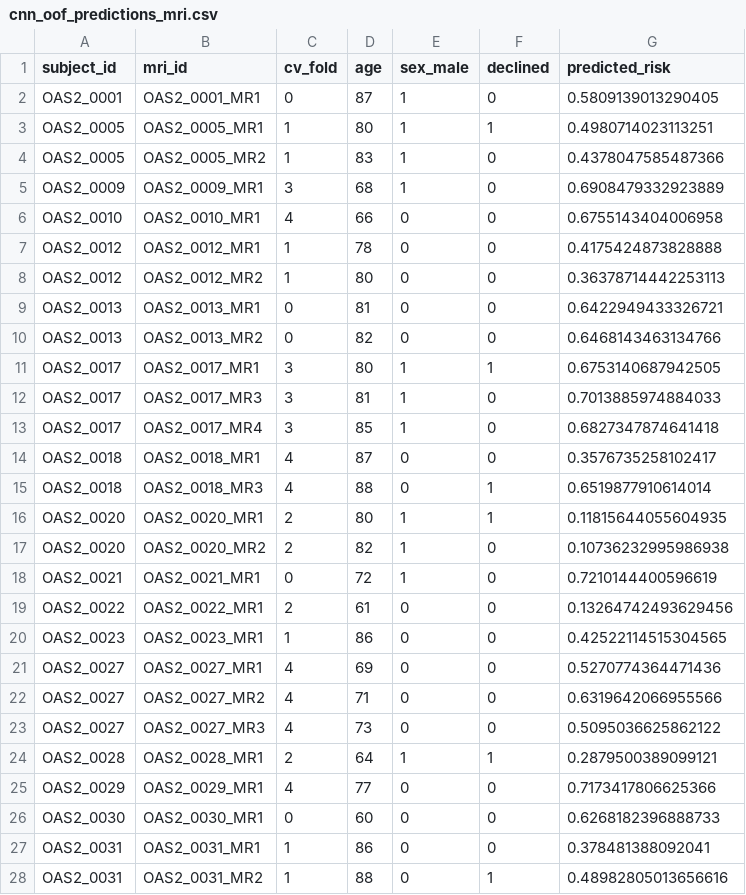
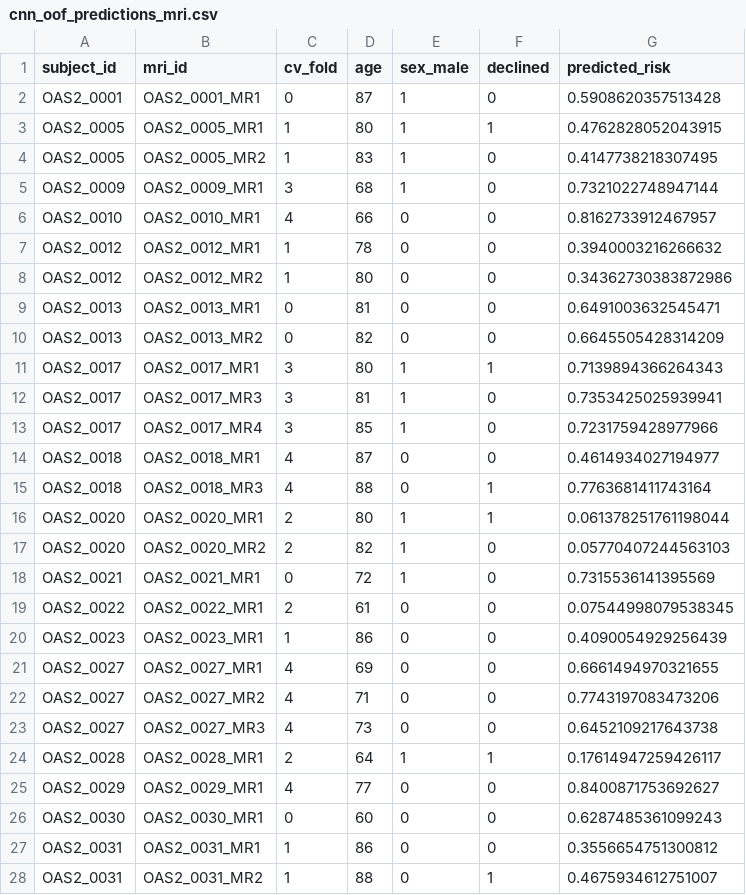
Before and after one commit to cdames3/Predicting-Alzheimer-s-Disease-Progression, a CSV file: reports/cnn_oof_predictions_mri.csv, drawn as a sheet; only a part is shown; the diff covers the shown part only.

```diff
--- a/reports/cnn_oof_predictions_mri.csv
+++ b/reports/cnn_oof_predictions_mri.csv
@@ -1,28 +1,28 @@
 subject_id,mri_id,cv_fold,age,sex_male,declined,predicted_risk
-OAS2_0001,OAS2_0001_MR1,0,87,1,0,0.5809139013290405
-OAS2_0005,OAS2_0005_MR1,1,80,1,1,0.4980714023113251
-OAS2_0005,OAS2_0005_MR2,1,83,1,0,0.4378047585487366
-OAS2_0009,OAS2_0009_MR1,3,68,1,0,0.6908479332923889
-OAS2_0010,OAS2_0010_MR1,4,66,0,0,0.6755143404006958
-OAS2_0012,OAS2_0012_MR1,1,78,0,0,0.4175424873828888
-OAS2_0012,OAS2_0012_MR2,1,80,0,0,0.36378714442253113
-OAS2_0013,OAS2_0013_MR1,0,81,0,0,0.6422949433326721
-OAS2_0013,OAS2_0013_MR2,0,82,0,0,0.6468143463134766
-OAS2_0017,OAS2_0017_MR1,3,80,1,1,0.6753140687942505
-OAS2_0017,OAS2_0017_MR3,3,81,1,0,0.7013885974884033
-OAS2_0017,OAS2_0017_MR4,3,85,1,0,0.6827347874641418
-OAS2_0018,OAS2_0018_MR1,4,87,0,0,0.3576735258102417
-OAS2_0018,OAS2_0018_MR3,4,88,0,1,0.6519877910614014
-OAS2_0020,OAS2_0020_MR1,2,80,1,1,0.11815644055604935
-OAS2_0020,OAS2_0020_MR2,2,82,1,0,0.10736232995986938
-OAS2_0021,OAS2_0021_MR1,0,72,1,0,0.7210144400596619
-OAS2_0022,OAS2_0022_MR1,2,61,0,0,0.13264742493629456
-OAS2_0023,OAS2_0023_MR1,1,86,0,0,0.42522114515304565
-OAS2_0027,OAS2_0027_MR1,4,69,0,0,0.5270774364471436
-OAS2_0027,OAS2_0027_MR2,4,71,0,0,0.6319642066955566
-OAS2_0027,OAS2_0027_MR3,4,73,0,0,0.5095036625862122
-OAS2_0028,OAS2_0028_MR1,2,64,1,1,0.2879500389099121
-OAS2_0029,OAS2_0029_MR1,4,77,0,0,0.7173417806625366
-OAS2_0030,OAS2_0030_MR1,0,60,0,0,0.6268182396888733
-OAS2_0031,OAS2_0031_MR1,1,86,0,0,0.378481388092041
-OAS2_0031,OAS2_0031_MR2,1,88,0,1,0.48982805013656616
+OAS2_0001,OAS2_0001_MR1,0,87,1,0,0.5908620357513428
+OAS2_0005,OAS2_0005_MR1,1,80,1,1,0.4762828052043915
+OAS2_0005,OAS2_0005_MR2,1,83,1,0,0.4147738218307495
+OAS2_0009,OAS2_0009_MR1,3,68,1,0,0.7321022748947144
+OAS2_0010,OAS2_0010_MR1,4,66,0,0,0.8162733912467957
+OAS2_0012,OAS2_0012_MR1,1,78,0,0,0.3940003216266632
+OAS2_0012,OAS2_0012_MR2,1,80,0,0,0.34362730383872986
+OAS2_0013,OAS2_0013_MR1,0,81,0,0,0.6491003632545471
+OAS2_0013,OAS2_0013_MR2,0,82,0,0,0.6645505428314209
+OAS2_0017,OAS2_0017_MR1,3,80,1,1,0.7139894366264343
+OAS2_0017,OAS2_0017_MR3,3,81,1,0,0.7353425025939941
+OAS2_0017,OAS2_0017_MR4,3,85,1,0,0.7231759428977966
+OAS2_0018,OAS2_0018_MR1,4,87,0,0,0.4614934027194977
+OAS2_0018,OAS2_0018_MR3,4,88,0,1,0.7763681411743164
+OAS2_0020,OAS2_0020_MR1,2,80,1,1,0.061378251761198044
+OAS2_0020,OAS2_0020_MR2,2,82,1,0,0.05770407244563103
+OAS2_0021,OAS2_0021_MR1,0,72,1,0,0.7315536141395569
+OAS2_0022,OAS2_0022_MR1,2,61,0,0,0.07544998079538345
+OAS2_0023,OAS2_0023_MR1,1,86,0,0,0.4090054929256439
+OAS2_0027,OAS2_0027_MR1,4,69,0,0,0.6661494970321655
+OAS2_0027,OAS2_0027_MR2,4,71,0,0,0.7743197083473206
+OAS2_0027,OAS2_0027_MR3,4,73,0,0,0.6452109217643738
+OAS2_0028,OAS2_0028_MR1,2,64,1,1,0.17614947259426117
+OAS2_0029,OAS2_0029_MR1,4,77,0,0,0.8400871753692627
+OAS2_0030,OAS2_0030_MR1,0,60,0,0,0.6287485361099243
+OAS2_0031,OAS2_0031_MR1,1,86,0,0,0.3556654751300812
+OAS2_0031,OAS2_0031_MR2,1,88,0,1,0.4675934612751007
```
Also changed, not shown: 151 edited cells elsewhere in this file, reports/cnn_oof_predictions_multimodal.csv, reports/cnn_results.csv, 23 other files.
